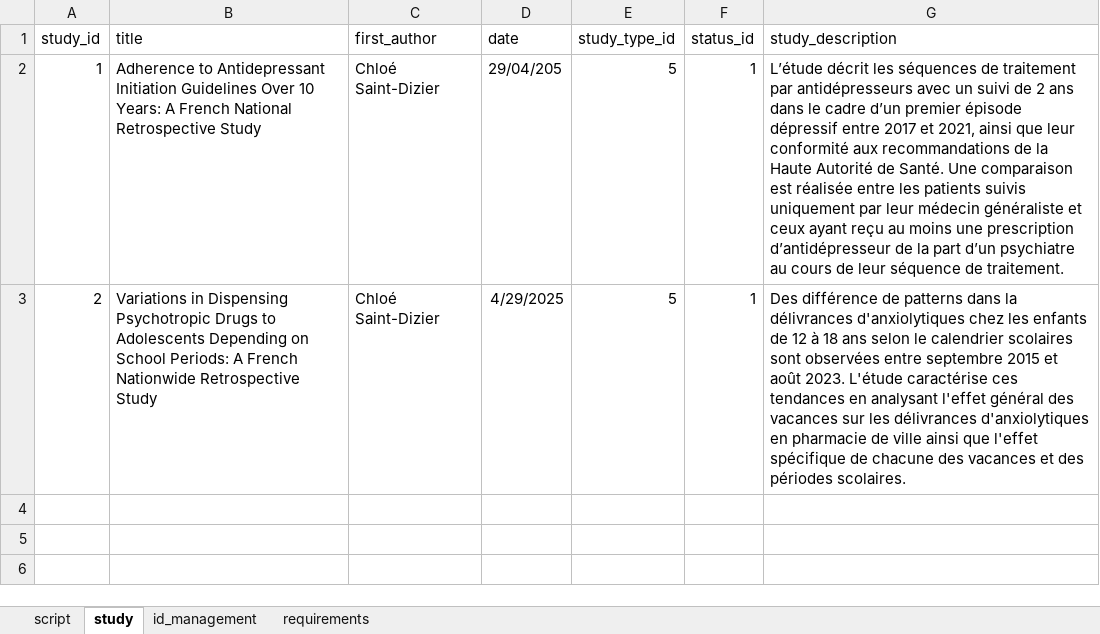
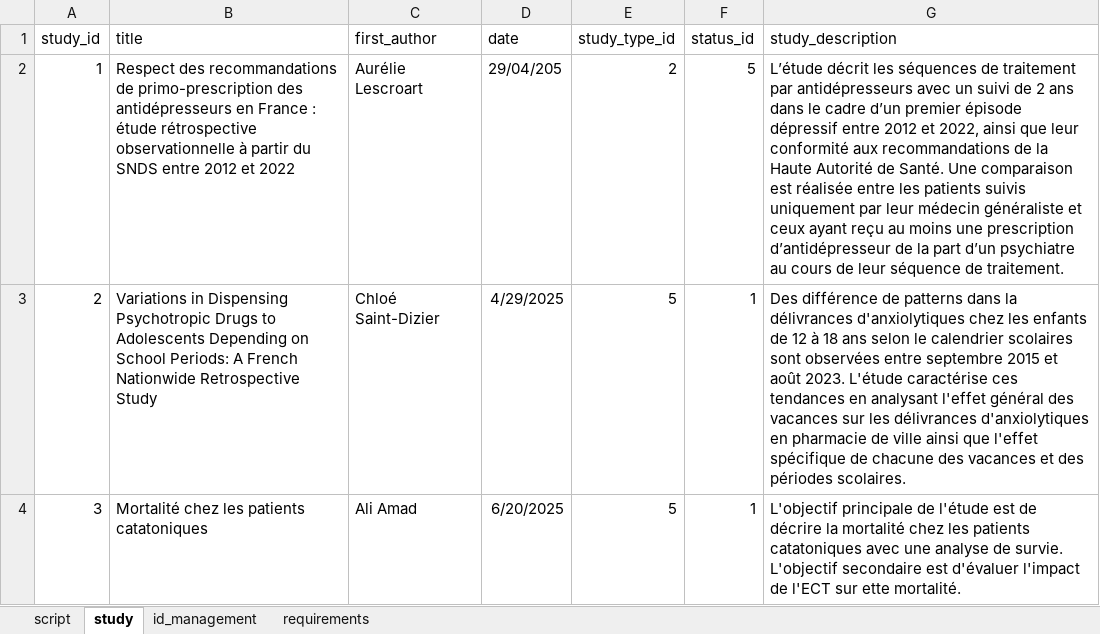
Before and after one commit to ChloeStDizier/SNDSQueryHub, an Excel workbook: spec/init_database_table_ppl.xlsx, sheet study, drawn as a sheet; values as stored, in another font and other column widths than the file's, no borders; the diff names each change by its address in the sheet, - before the commit and + after, or states it on an @@ line.

Commit message:
New script + New study

```diff
--- a/spec/init_database_table_ppl.xlsx (sheet study)
+++ b/spec/init_database_table_ppl.xlsx (sheet study)
-B2 (title): Adherence to Antidepressant Initiation Guidelines Over 10 Years: A French National Retrospective Study
+B2 (title): Respect des recommandations de primo-prescription des antidépresseurs en France : étude rétrospective observationnelle à partir du SNDS entre 2012 et 2022
-C2 (first_author): Chloé Saint-Dizier
+C2 (first_author): Aurélie Lescroart
-E2 (study_type_id): 5
+E2 (study_type_id): 2
-F2 (status_id): 1
+F2 (status_id): 5
-G2 (study_description): …dépressif entre 2017 et 2021, ainsi que…
+G2 (study_description): …dépressif entre 2012 et 2022, ainsi que…
+row 4: 3 | Mortalité chez les patients catatoniques | Ali Amad | 6/20/2025 | 5 | 1 | L'objectif principale de l'étude est de décrire la mortalité chez les patients catatoniques avec une analyse de survie. L'objectif secondaire est d'évaluer l'impact de l'ECT sur ette mortalité.
```
Also changed, not shown: sheet script, sheet id_management, sheet requirements, 2 other files.
